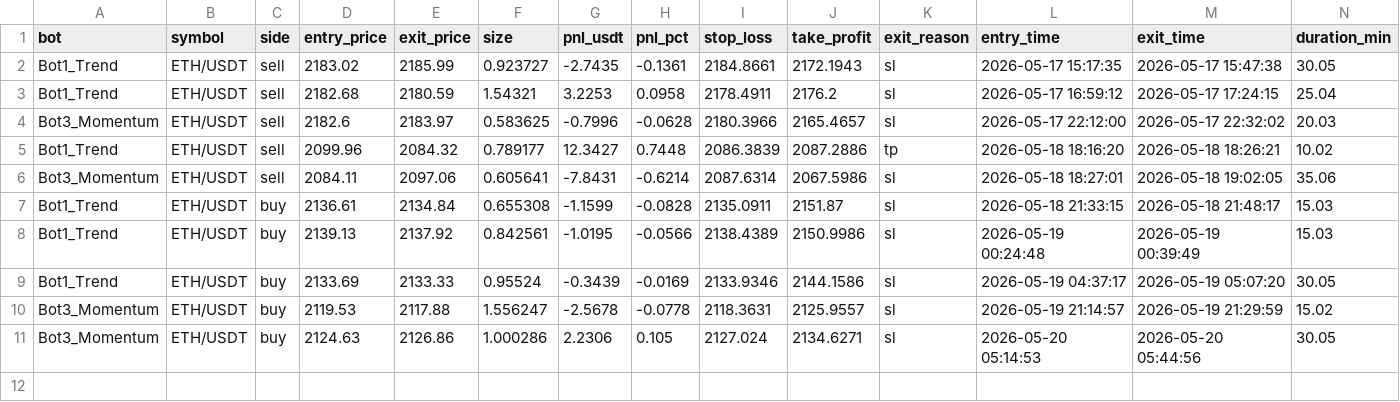
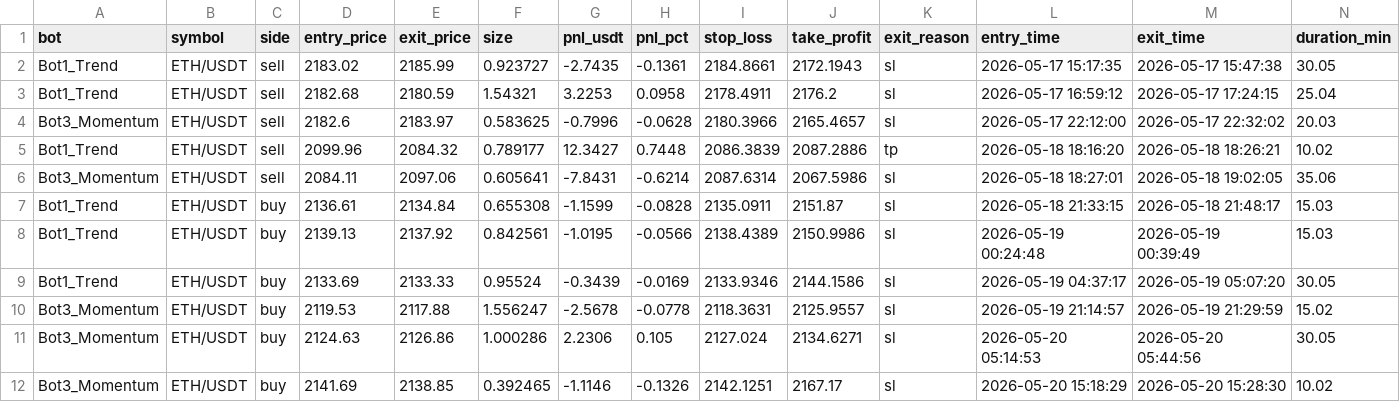
Before and after one commit to Jorjota12/trading_bots, a CSV file: trades_ETH.csv, drawn as a sheet.

Commit message:
update trades_ETH.csv

```diff
--- a/trades_ETH.csv
+++ b/trades_ETH.csv
@@ -11 +11,2 @@ Bot3_Momentum,ETH/USDT,buy,2119.53,2117.88,1.556247,-2.5678,-0.0778,2118.3631,21
 Bot3_Momentum,ETH/USDT,buy,2124.63,2126.86,1.000286,2.2306,0.105,2127.024,2134.6271,sl,2026-05-20 05:14:53,2026-05-20 05:44:56,30.05
+Bot3_Momentum,ETH/USDT,buy,2141.69,2138.85,0.392465,-1.1146,-0.1326,2142.1251,2167.17,sl,2026-05-20 15:18:29,2026-05-20 15:28:30,10.02
```
